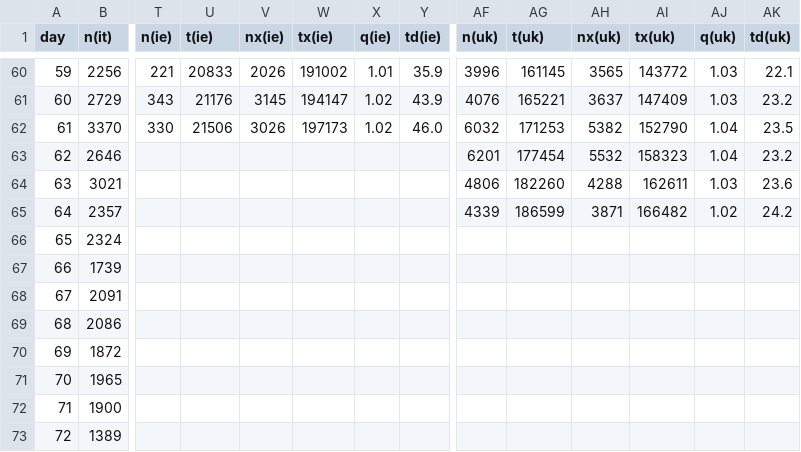
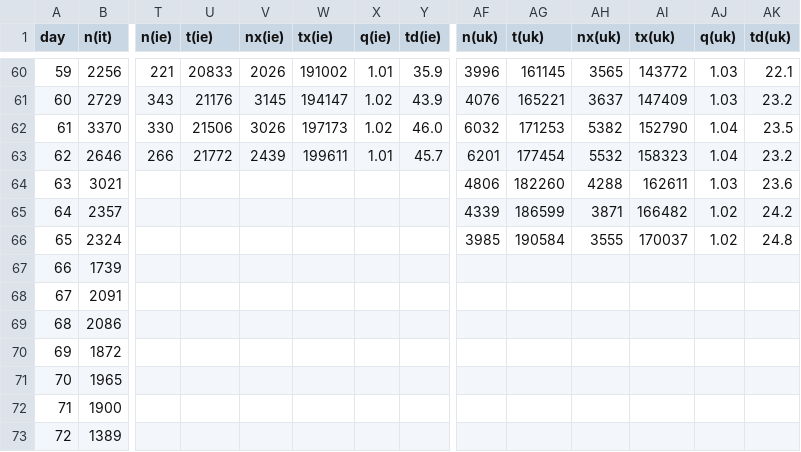
Before and after one commit to christophmoar/covid-19, a CSV file: dataset-01/covid19-normalized-noheader.CSV, drawn as a sheet; only a part is shown, gaps mark what is left out; the diff covers the shown part only; the diff names each change by its address in the sheet, - before the commit and + after, or states it on an @@ line.

Commit message:
data as of 18:00

```diff
--- a/dataset-01/covid19-normalized-noheader.CSV
+++ b/dataset-01/covid19-normalized-noheader.CSV
-T63 (n(ie)): (empty)
+T63 (n(ie)): 266
-U63 (t(ie)): (empty)
+U63 (t(ie)): 21772
-V63 (nx(ie)): (empty)
+V63 (nx(ie)): 2439
-W63 (tx(ie)): (empty)
+W63 (tx(ie)): 199611
-X63 (q(ie)): (empty)
+X63 (q(ie)): 1.01
-Y63 (td(ie)): (empty)
+Y63 (td(ie)): 45.7
-AF66 (n(uk)): (empty)
+AF66 (n(uk)): 3985
-AG66 (t(uk)): (empty)
+AG66 (t(uk)): 190584
-AH66 (nx(uk)): (empty)
+AH66 (nx(uk)): 3555
-AI66 (tx(uk)): (empty)
+AI66 (tx(uk)): 170037
-AJ66 (q(uk)): (empty)
+AJ66 (q(uk)): 1.02
-AK66 (td(uk)): (empty)
+AK66 (td(uk)): 24.8
```
Also changed, not shown: 1 added row, 24 edited cells and row numbers in column A elsewhere in this file, dataset-01/covid19-normalized-timeseries.CSV, dataset-01/covid19-normalized.CSV, 4 other files.
